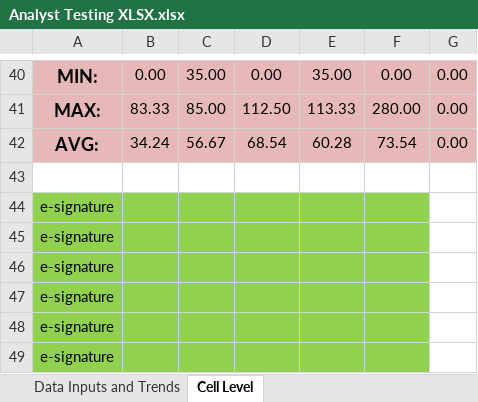
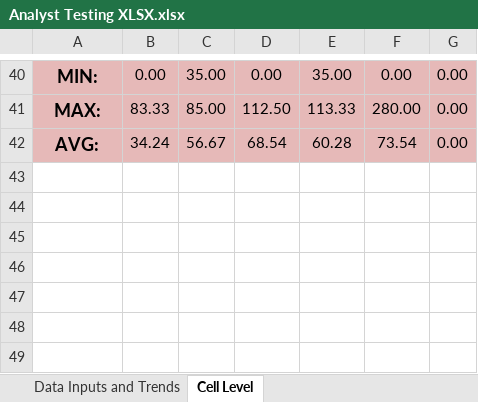
Before and after one commit to margi30/CMcheck, an Excel workbook: Analyst Testing XLSX.xlsx, sheet Cell Level, drawn as a sheet; only a part is shown, gaps mark what is left out; values as stored, in another font and other column widths than the file's, no borders; the diff names each change by its address in the sheet, - before the commit and + after, or states it on an @@ line.

Commit message:
Add files via upload

```diff
--- a/Analyst Testing XLSX.xlsx (sheet Cell Level)
+++ b/Analyst Testing XLSX.xlsx (sheet Cell Level)
-row 43: (empty)
-row 44: e-signature
-row 45: e-signature
-row 46: e-signature
-row 47: e-signature
-row 48: e-signature
-row 49: e-signature
```
